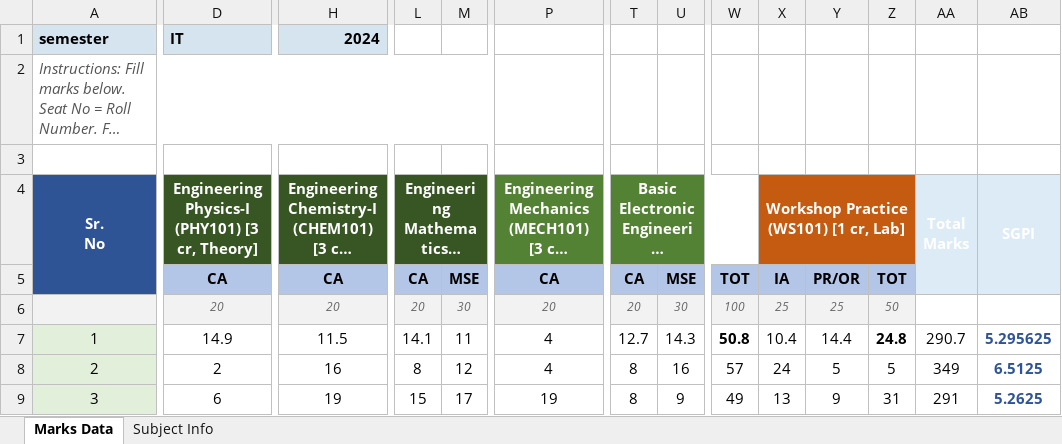
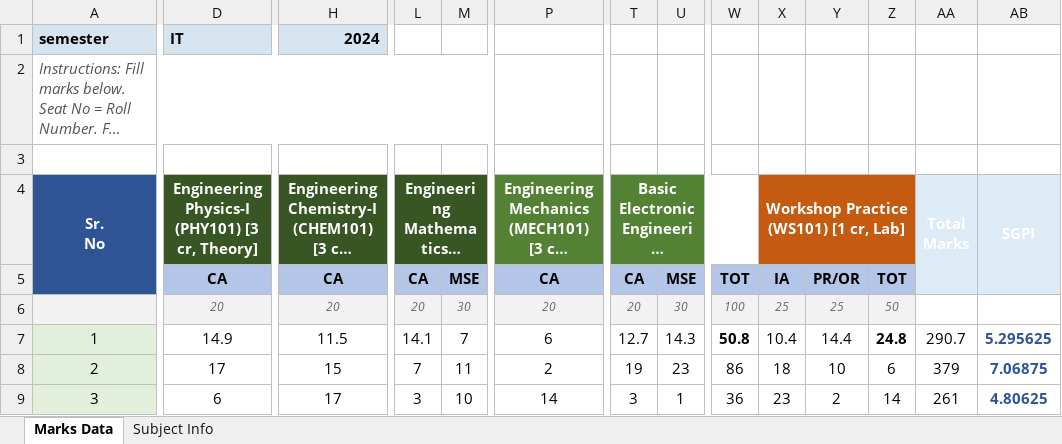
Before and after one commit to minproj1562/agentic_ai_advisor, an Excel workbook: academic-advisor/academic-advisor-backend/exported_marks/marks_sem1_IT_2024_2024_25.xlsx, sheet Marks Data, drawn as a sheet; only a part is shown, gaps mark what is left out; long unchanged cells end in …; values as stored, in another font and other column widths than the file's, no borders; the diff covers the shown part only; the diff names each change by its address in the sheet, - before the commit and + after, or states it on an @@ line.

```diff
--- a/academic-advisor/academic-advisor-backend/exported_marks/marks_sem1_IT_2024_2024_25.xlsx (sheet Marks Data)
+++ b/academic-advisor/academic-advisor-backend/exported_marks/marks_sem1_IT_2024_2024_25.xlsx (sheet Marks Data)
-M7: 11
+M7: 7
-P7: 4
+P7: 6
-D8: 2
+D8: 17
-H8: 16
+H8: 15
-L8: 8
+L8: 7
-M8: 12
+M8: 11
-P8: 4
+P8: 2
-T8: 8
+T8: 19
-U8: 16
+U8: 23
-W8: 57
+W8: 86
-X8: 24
+X8: 18
-Y8: 5
+Y8: 10
-Z8: 5
+Z8: 6
-AA8: 349
+AA8: 379
-AB8: 6.5125
+AB8: 7.06875
-H9: 19
+H9: 17
-L9: 15
+L9: 3
-M9: 17
+M9: 10
-P9: 19
+P9: 14
-T9: 8
+T9: 3
-U9: 9
+U9: 1
-W9: 49
+W9: 36
-X9: 13
+X9: 23
-Y9: 9
+Y9: 2
-Z9: 31
+Z9: 14
-AA9: 291
+AA9: 261
-AB9: 5.2625
+AB9: 4.80625
```
Also changed, not shown: 1029 edited cells and cell formats elsewhere in this sheet, academic-advisor/academic-advisor-backend/exported_marks/marks_sem2_IT_2023_2023_24.xlsx, academic-advisor/academic-advisor-backend/exported_marks/marks_sem6_IT_2023_2025_26.xlsx, 14 other files.
